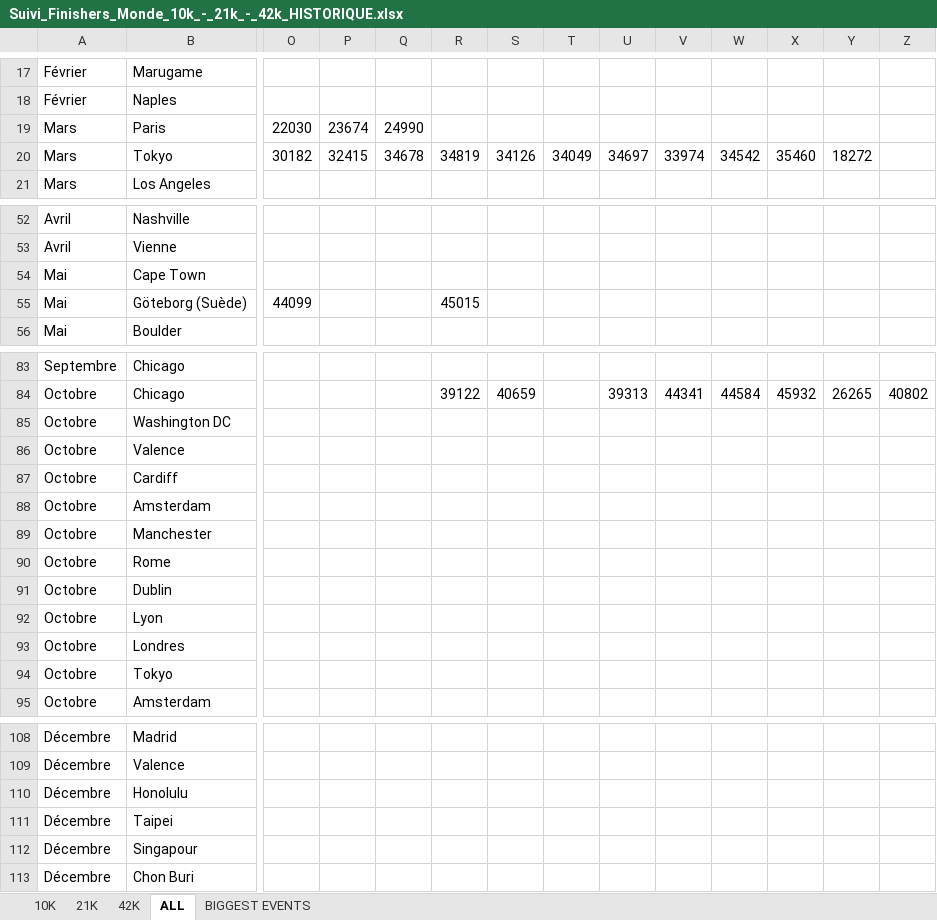
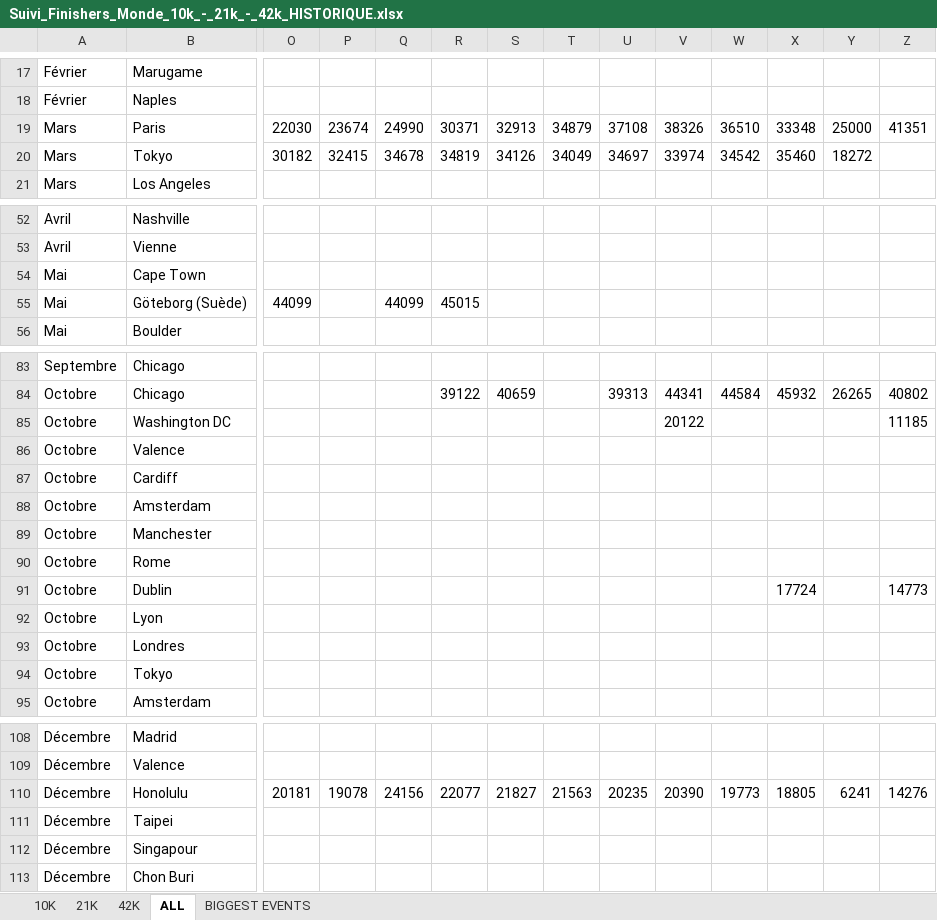
Before and after one commit to mathbrn/datapace-dashboard, an Excel workbook: Suivi_Finishers_Monde_10k_-_21k_-_42k_HISTORIQUE.xlsx, sheet ALL, drawn as a sheet; only a part is shown, gaps mark what is left out; values as stored, in another font and other column widths than the file's, no borders; the diff names each change by its address in the sheet, - before the commit and + after, or states it on an @@ line.

```diff
--- a/Suivi_Finishers_Monde_10k_-_21k_-_42k_HISTORIQUE.xlsx (sheet ALL)
+++ b/Suivi_Finishers_Monde_10k_-_21k_-_42k_HISTORIQUE.xlsx (sheet ALL)
-R19: (empty)
+R19: 30371
-S19: (empty)
+S19: 32913
-T19: (empty)
+T19: 34879
-U19: (empty)
+U19: 37108
-V19: (empty)
+V19: 38326
-W19: (empty)
+W19: 36510
-X19: (empty)
+X19: 33348
-Y19: (empty)
+Y19: 25000
-Z19: (empty)
+Z19: 41351
-Q55: (empty)
+Q55: 44099
-V85: (empty)
+V85: 20122
-Z85: (empty)
+Z85: 11185
-X91: (empty)
+X91: 17724
-Z91: (empty)
+Z91: 14773
-O110: (empty)
+O110: 20181
-P110: (empty)
+P110: 19078
-Q110: (empty)
+Q110: 24156
-R110: (empty)
+R110: 22077
-S110: (empty)
+S110: 21827
-T110: (empty)
+T110: 21563
-U110: (empty)
+U110: 20235
-V110: (empty)
+V110: 20390
-W110: (empty)
+W110: 19773
-X110: (empty)
+X110: 18805
-Y110: (empty)
+Y110: 6241
-Z110: (empty)
+Z110: 14276
```
Also changed, not shown: 1 other file.
